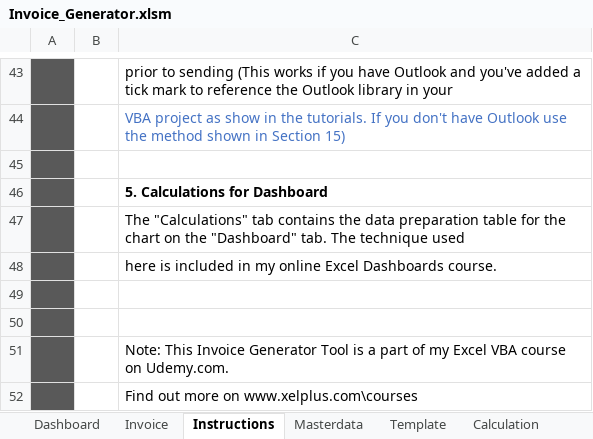
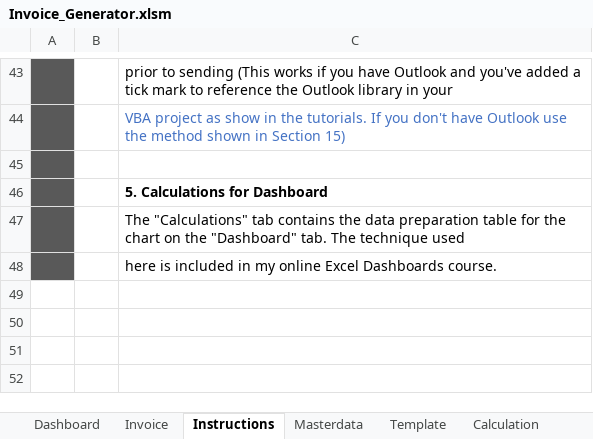
Before and after one commit to writetoavibhardwaj/VBA_SME_InvoiceGenerator, an Excel workbook: Invoice_Generator.xlsm, sheet Instructions, drawn as a sheet; only a part is shown, gaps mark what is left out; values as stored, in another font and other column widths than the file's, no borders; charts and pictures not drawn; the diff names each change by its address in the sheet, - before the commit and + after, or states it on an @@ line.

Commit message:
Add files via upload

```diff
--- a/Invoice_Generator.xlsm (sheet Instructions)
+++ b/Invoice_Generator.xlsm (sheet Instructions)
-row 49: (empty)
-row 50: (empty)
-row 51:  |  | Note: This Invoice Generator Tool is a part of my Excel VBA course on Udemy.com.
-row 52:  |  | Find out more on www.xelplus.com\courses
```
Also changed, not shown: charts or pictures.
